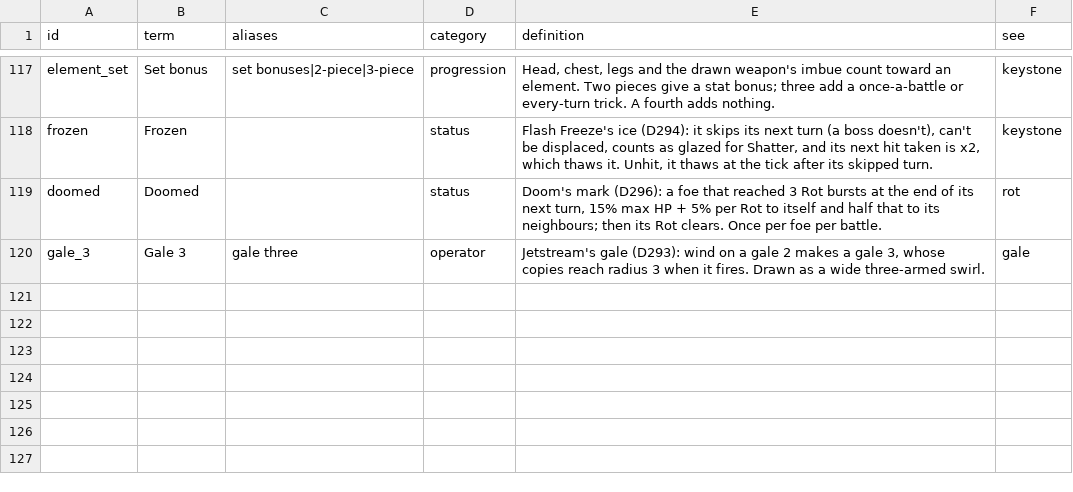
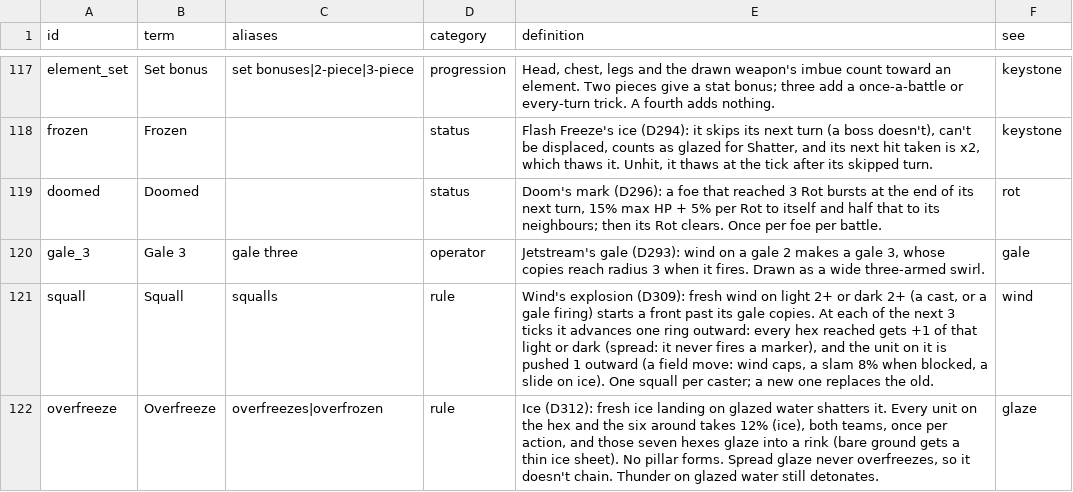
Before and after one commit to Willlifer/Black-White, a CSV file: game/data/glossary.csv, drawn as a sheet; only a part is shown, gaps mark what is left out.

```diff
--- a/game/data/glossary.csv
+++ b/game/data/glossary.csv
@@ -120 +120,3 @@ doomed,Doomed,,status,"Doom's mark (D296): a foe that reached 3 Rot bursts at th
 gale_3,Gale 3,gale three,operator,"Jetstream's gale (D293): wind on a gale 2 makes a gale 3, whose copies reach radius 3 when it fires. Drawn as a wide three-armed swirl.",gale
+squall,Squall,squalls,rule,"Wind's explosion (D309): fresh wind on light 2+ or dark 2+ (a cast, or a gale firing) starts a front past its gale copies. At each of the next 3 ticks it advances one ring outward: every hex reached gets +1 of that light or dark (spread: it never fires a marker), and the unit on it is pushed 1 outward (a field move: wind caps, a slam 8% when blocked, a slide on ice). One squall per caster; a new one replaces the old.",wind
+overfreeze,Overfreeze,overfreezes|overfrozen,rule,"Ice (D312): fresh ice landing on glazed water shatters it. Every unit on the hex and the six around takes 12% (ice), both teams, once per action, and those seven hexes glaze into a rink (bare ground gets a thin ice sheet). No pillar forms. Spread glaze never overfreezes, so it doesn't chain. Thunder on glazed water still detonates.",glaze
```
Also changed, not shown: 49 other files.
